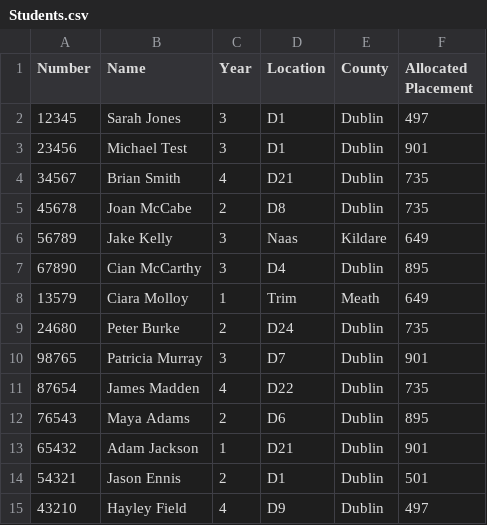
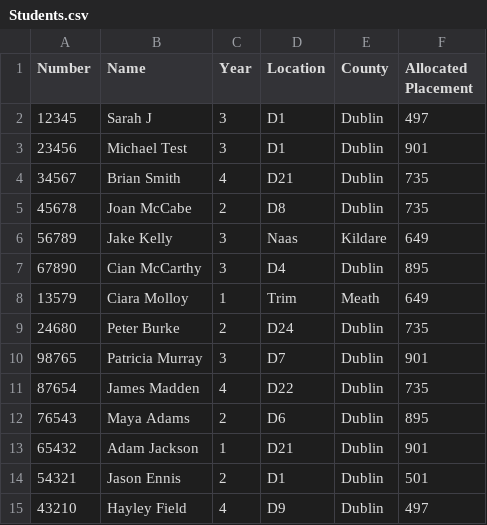
Before and after one commit to Donegaan/Sweng-Group-12, a CSV file: Students.csv, drawn as a sheet.

Commit message:
Got edit student working

```diff
--- a/Students.csv
+++ b/Students.csv
@@ -1,3 +1,3 @@
 Number,Name,Year,Location,County,Allocated Placement
-12345,Sarah Jones,3,D1,Dublin,497
+12345,Sarah J,3,D1,Dublin,497
 23456,Michael Test,3,D1,Dublin,901
```
Also changed, not shown: 3 other files.
